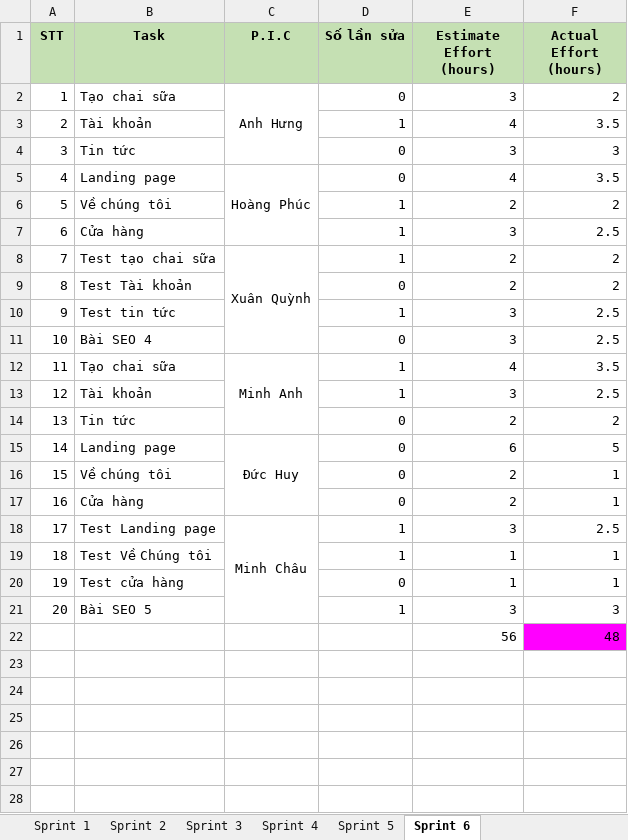
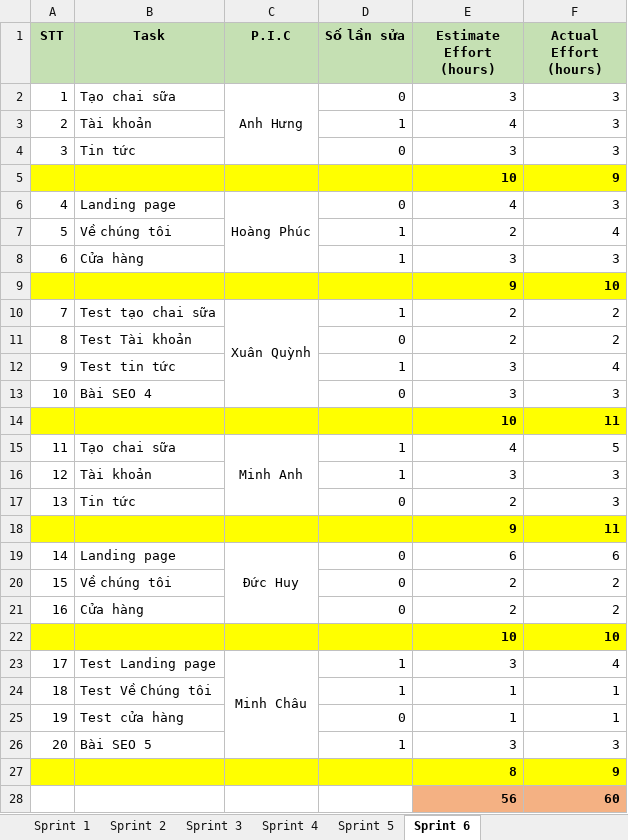
Before and after one commit to paanhuq/44K221.04, an Excel workbook: Effort.xlsx, sheet Sprint 6, drawn as a sheet; values as stored, in another font and other column widths than the file's, no borders; removed rows and columns are numbered as before the commit, all else as after; the diff names each change by its address in the sheet, - before the commit and + after, or states it on an @@ line.

Commit message:
Update Effort.xlsx

```diff
--- a/Effort.xlsx (sheet Sprint 6)
+++ b/Effort.xlsx (sheet Sprint 6)
-F2 (Actual Effort (hours)): 2
+F2 (Actual Effort (hours)): 3
-F3 (Actual Effort (hours)): 3.5
+F3 (Actual Effort (hours)): 3
+row 5:  |  |  |  | 10 | 9
-F6 (Actual Effort (hours)): 3.5
+F6 (Actual Effort (hours)): 3
-F7 (Actual Effort (hours)): 2
+F7 (Actual Effort (hours)): 4
-F8 (Actual Effort (hours)): 2.5
+F8 (Actual Effort (hours)): 3
+row 9:  |  |  |  | 9 | 10
-F12 (Actual Effort (hours)): 2.5
+F12 (Actual Effort (hours)): 4
-F13 (Actual Effort (hours)): 2.5
+F13 (Actual Effort (hours)): 3
+row 14:  |  |  |  | 10 | 11
-F15 (Actual Effort (hours)): 3.5
+F15 (Actual Effort (hours)): 5
-F16 (Actual Effort (hours)): 2.5
+F16 (Actual Effort (hours)): 3
-F17 (Actual Effort (hours)): 2
+F17 (Actual Effort (hours)): 3
+row 18:  |  |  |  | 9 | 11
-F19 (Actual Effort (hours)): 5
+F19 (Actual Effort (hours)): 6
-F20:F21 (Actual Effort (hours)): 1
+F20:F21 (Actual Effort (hours)): 2
+row 22:  |  |  |  | 10 | 10
-F23 (Actual Effort (hours)): 2.5
+F23 (Actual Effort (hours)): 4
-row 22:  |  |  |  | 56 | 48
+row 27:  |  |  |  | 8 | 9
+row 28:  |  |  |  | 56 | 60
```
Also changed, not shown: sheet Sprint 2, sheet Sprint 5, sheet Sprint 4, sheet Sprint 3, sheet Sprint 1, formulas that keep their value.
